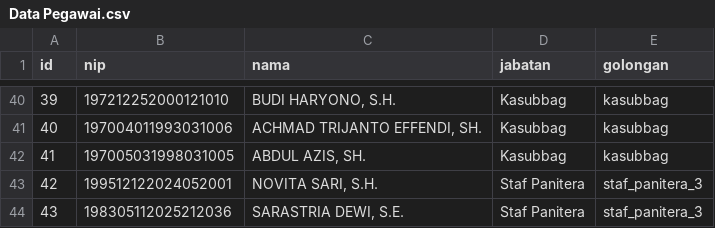
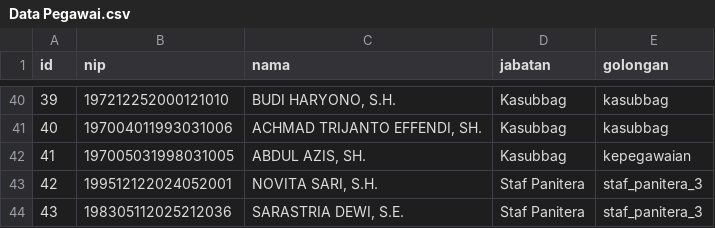
Before and after one commit to Erichaalfinandya/cuti-online, a CSV file: Data Pegawai.csv, drawn as a sheet; only a part is shown, gaps mark what is left out.

```diff
--- a/Data Pegawai.csv
+++ b/Data Pegawai.csv
@@ -41,3 +41,3 @@ id,nip,nama,jabatan,golongan
 40,197004011993031006,"ACHMAD TRIJANTO EFFENDI, SH.",Kasubbag,kasubbag
-41,197005031998031005,"ABDUL AZIS, SH.",Kasubbag,kasubbag
+41,197005031998031005,"ABDUL AZIS, SH.",Kasubbag,kepegawaian
 42,199512122024052001,"NOVITA SARI, S.H.",Staf Panitera,staf_panitera_3
```
Also changed, not shown: 9 other files.
